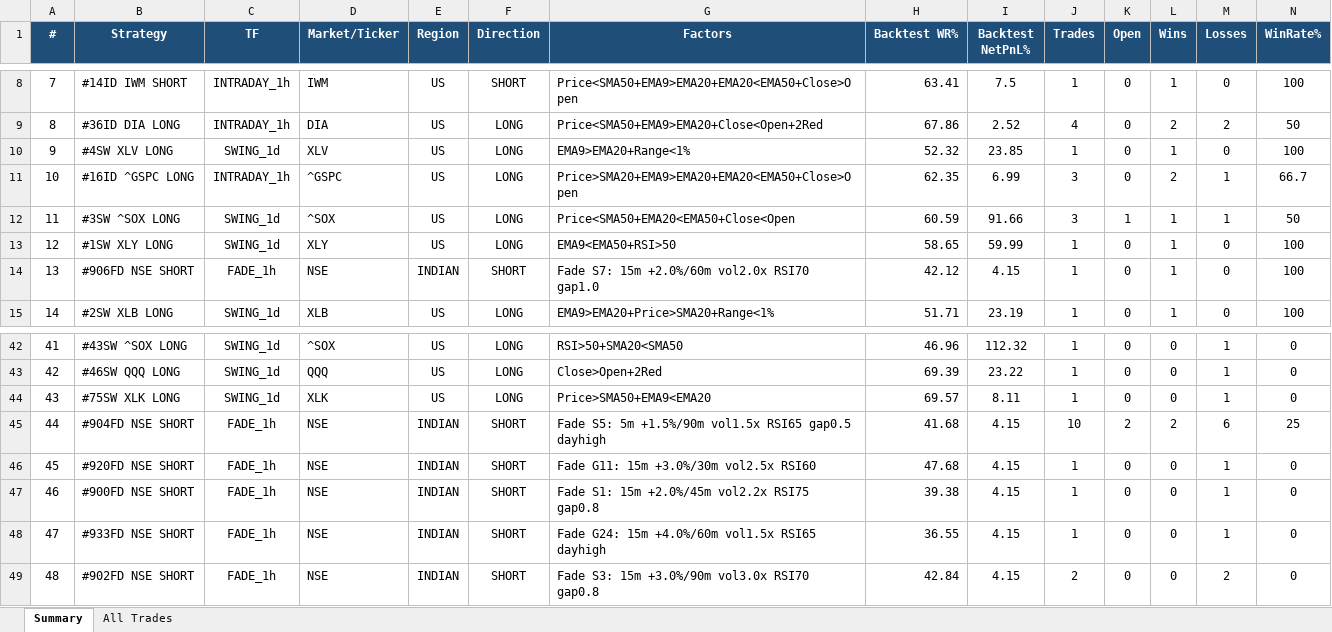
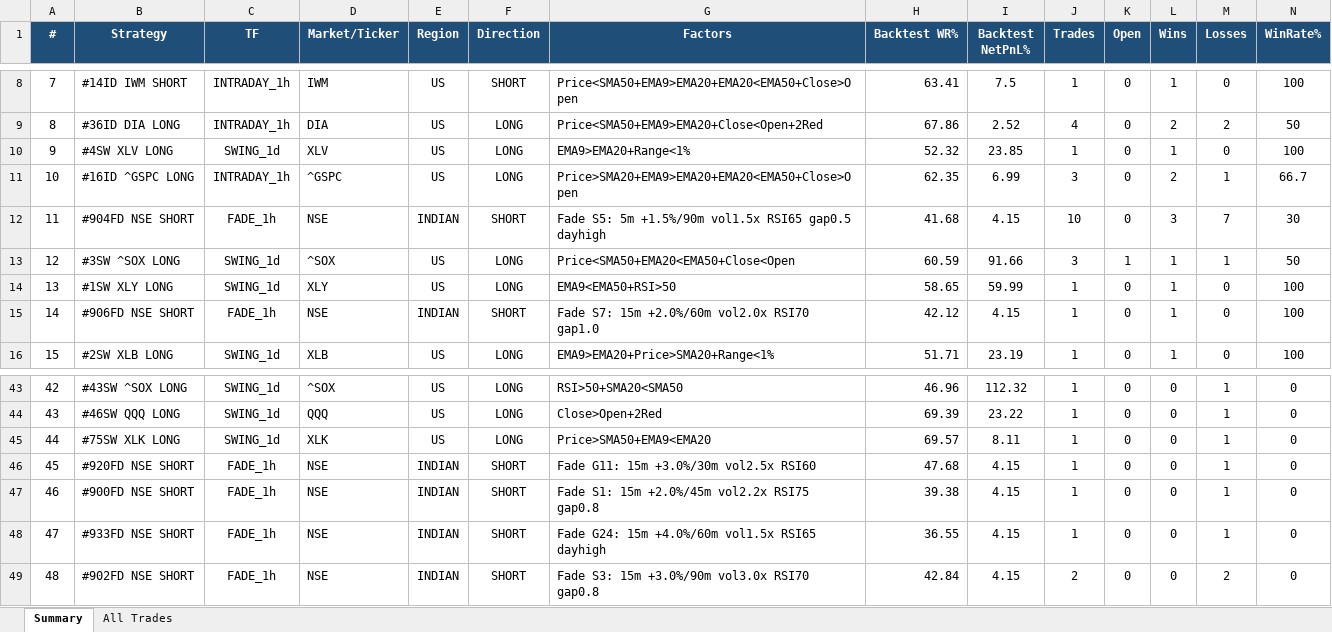
Before and after one commit to thokfoot/free-4-market-master, an Excel workbook: logs/strategy_report.xlsx, sheet Summary, drawn as a sheet; only a part is shown, gaps mark what is left out; values as stored, in another font and other column widths than the file's, no borders; removed rows and columns are numbered as before the commit, all else as after; rows hold the shown columns only; the diff names each change by its address in the sheet, - before the commit and + after, or states it on an @@ line.

Commit message:
live pnl 2026-08-14 11:33 UTC

```diff
--- a/logs/strategy_report.xlsx (sheet Summary)
+++ b/logs/strategy_report.xlsx (sheet Summary)
+row 12: 11 | #904FD NSE SHORT | FADE_1h | NSE | INDIAN | SHORT | Fade S5: 5m +1.5%/90m vol1.5x RSI65 gap0.5 dayhigh | 41.68 | 4.15 | 10 | 0 | 3 | 7 | 30
@@ column A (#) renumbered between rows 13 and 45 @@
-row 45: 44 | #904FD NSE SHORT | FADE_1h | NSE | INDIAN | SHORT | Fade S5: 5m +1.5%/90m vol1.5x RSI65 gap0.5 dayhigh | 41.68 | 4.15 | 10 | 2 | 2 | 6 | 25
```
Also changed, not shown: sheet All Trades.
